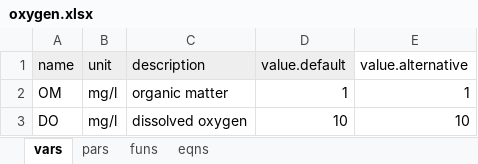
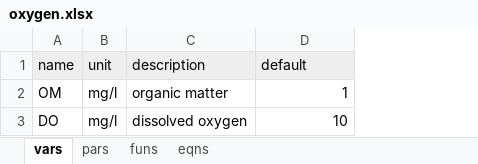
Before and after one commit to dkneis/rodeoEasy, an Excel workbook: inst/models/oxygen.xlsx, sheet vars, drawn as a sheet; values as stored, in another font and other column widths than the file's, no borders; the diff names each change by its address in the sheet, - before the commit and + after, or states it on an @@ line.

```diff
--- a/inst/models/oxygen.xlsx (sheet vars)
+++ b/inst/models/oxygen.xlsx (sheet vars)
-column E (value.alternative), rows 2-3: 1 | 10
-D1: value.default
+D1: default
```
Also changed, not shown: sheet pars, 8 other files.
